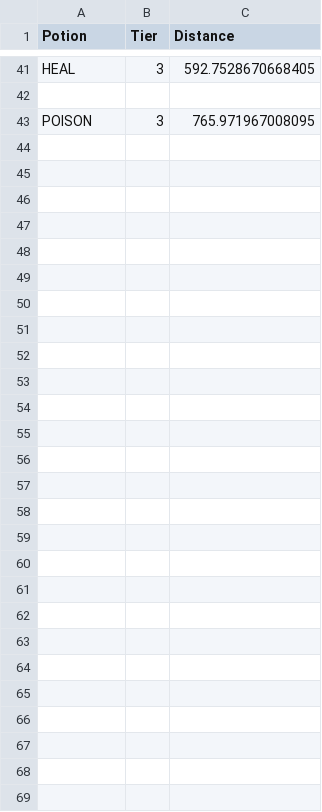
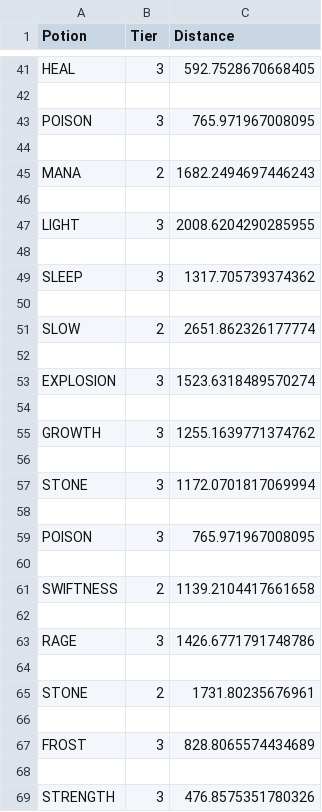
Before and after one commit to NattananPimj/Cauldron_n_Coins, a CSV file: database/potion_distance.csv, drawn as a sheet; only a part is shown, gaps mark what is left out; the diff names each change by its address in the sheet, - before the commit and + after, or states it on an @@ line.

```diff
--- a/database/potion_distance.csv
+++ b/database/potion_distance.csv
+row 44: (empty)
+row 45: MANA | 2 | 1682.2494697446243
+row 46: (empty)
+row 47: LIGHT | 3 | 2008.6204290285955
+row 48: (empty)
+row 49: SLEEP | 3 | 1317.705739374362
+row 50: (empty)
+row 51: SLOW | 2 | 2651.862326177774
+row 52: (empty)
+row 53: EXPLOSION | 3 | 1523.6318489570274
+row 54: (empty)
+row 55: GROWTH | 3 | 1255.1639771374762
+row 56: (empty)
+row 57: STONE | 3 | 1172.0701817069994
+row 58: (empty)
+row 59: POISON | 3 | 765.971967008095
+row 60: (empty)
+row 61: SWIFTNESS | 2 | 1139.2104417661658
+row 62: (empty)
+row 63: RAGE | 3 | 1426.6771791748786
+row 64: (empty)
+row 65: STONE | 2 | 1731.80235676961
+row 66: (empty)
+row 67: FROST | 3 | 828.8065574434689
+row 68: (empty)
+row 69: STRENGTH | 3 | 476.8575351780326
```
Also changed, not shown: database/haggle_fail.csv, database/herb_use.csv, 8 other files.
